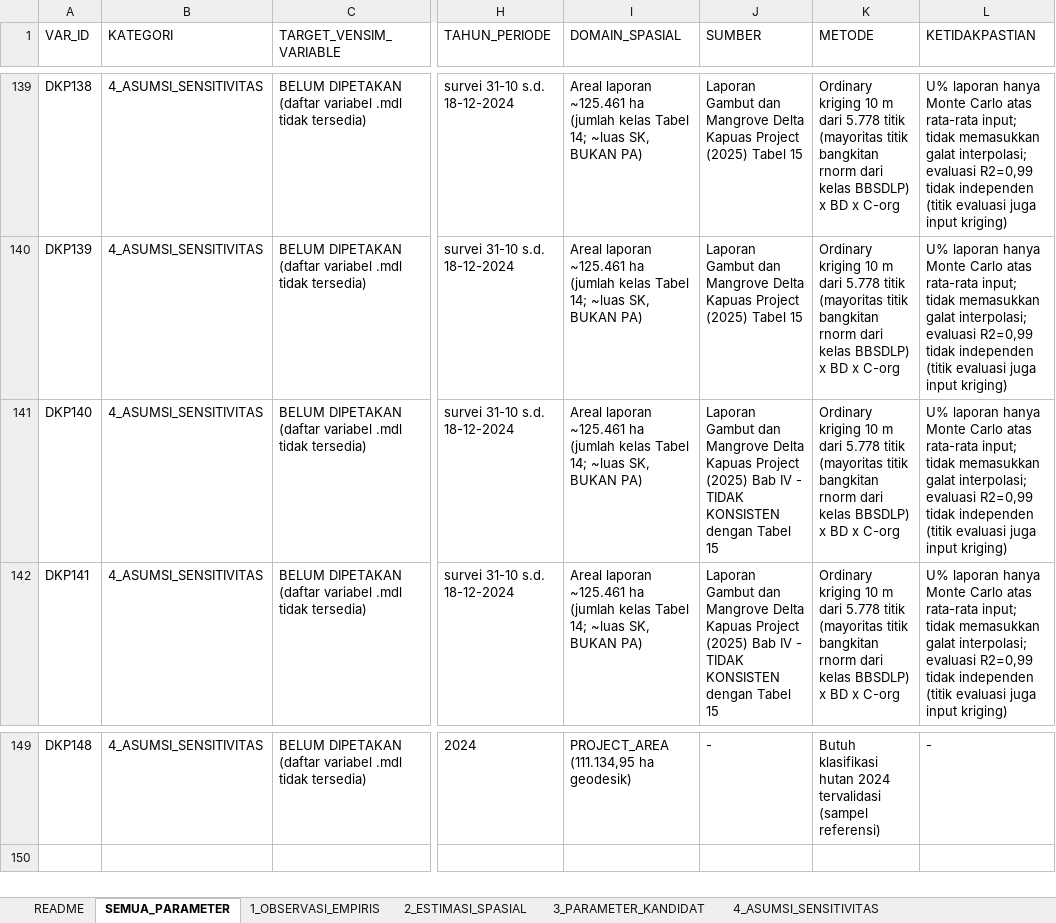
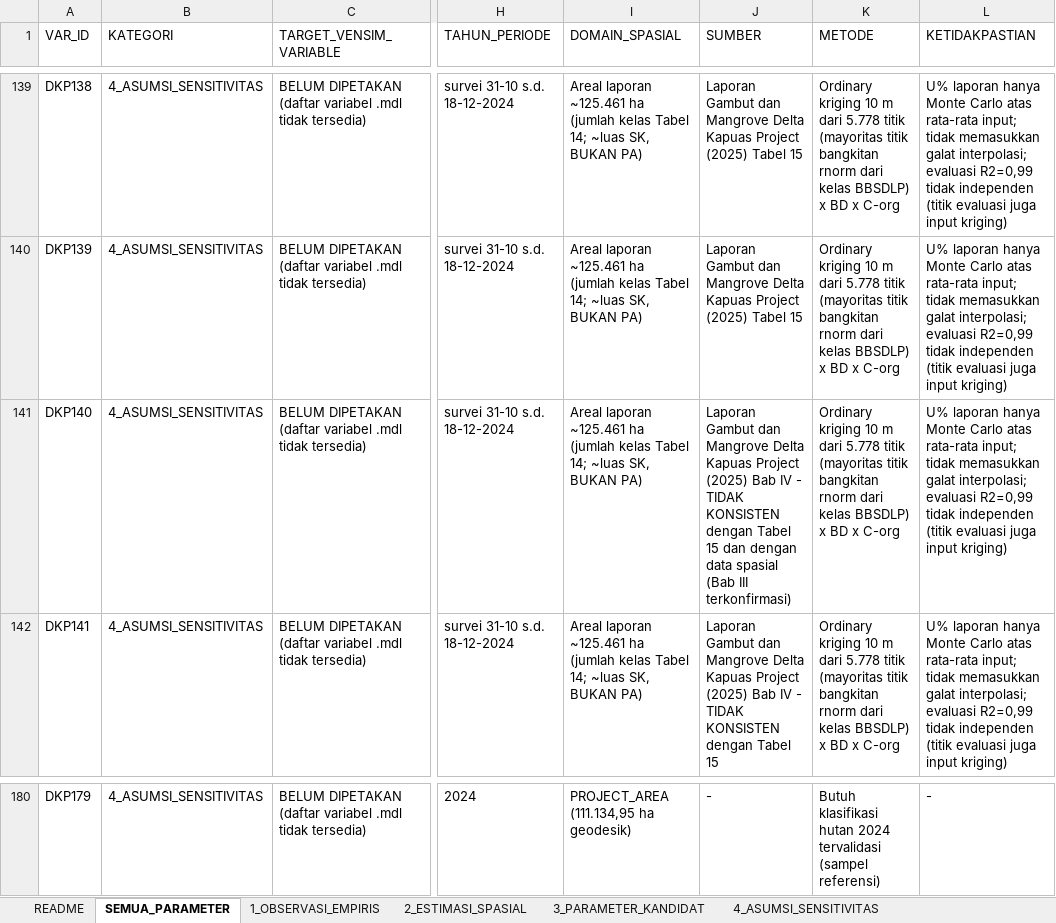
Before and after one commit to revoliaaa/revi, an Excel workbook: delta-kapuas-gis/08_FINAL_FOR_VENSIM/03_VENSIM_INPUT/DKP_VENSIM_SPATIAL_PARAMETERS.xlsx, sheet SEMUA_PARAMETER, drawn as a sheet; only a part is shown, gaps mark what is left out; values as stored, in another font and other column widths than the file's, no borders; addresses are those after the commit; the diff covers the shown part only; the diff names each change by its address in the sheet, - before the commit and + after, or states it on an @@ line.

```diff
--- a/delta-kapuas-gis/08_FINAL_FOR_VENSIM/03_VENSIM_INPUT/DKP_VENSIM_SPATIAL_PARAMETERS.xlsx (sheet SEMUA_PARAMETER)
+++ b/delta-kapuas-gis/08_FINAL_FOR_VENSIM/03_VENSIM_INPUT/DKP_VENSIM_SPATIAL_PARAMETERS.xlsx (sheet SEMUA_PARAMETER)
-J141 (SUMBER): …Tabel 15
+J141 (SUMBER): …Tabel 15 dan dengan data spasial (Bab III terkonfirmasi)
-A180 (VAR_ID): DKP148
+A180 (VAR_ID): DKP179
```
Also changed, not shown: 31 added rows and 12 edited cells elsewhere in this sheet, sheet 2_ESTIMASI_SPASIAL, sheet 4_ASUMSI_SENSITIVITAS, sheet PER_HD, sheet RINGKASAN_KELAS, 28 other files.
